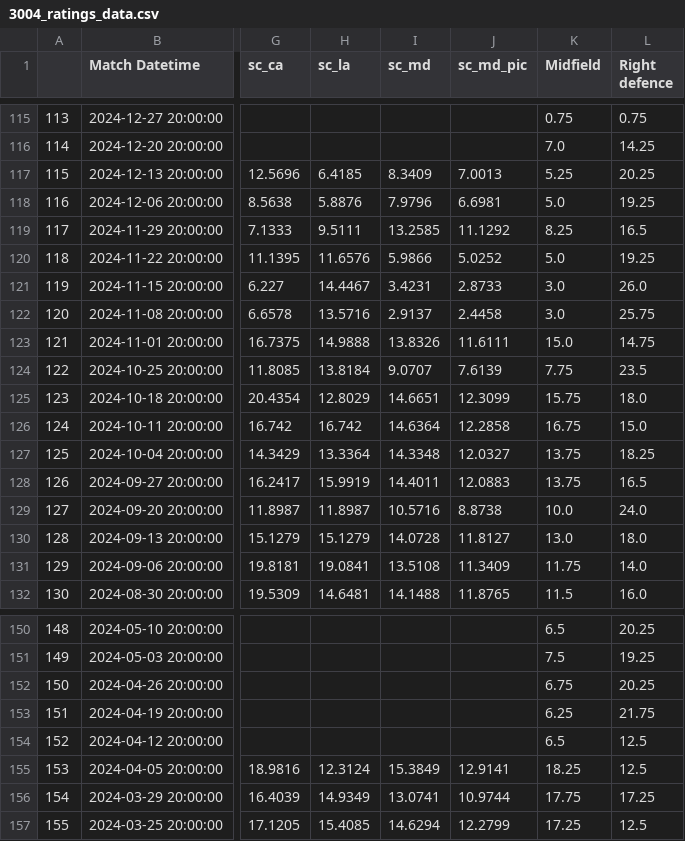
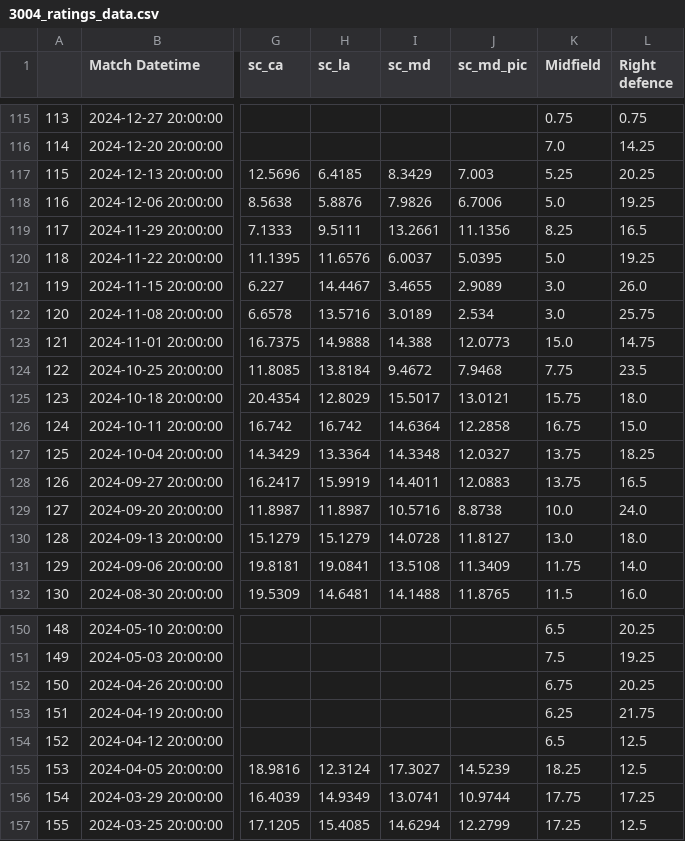
Before and after one commit to morgothsvoidpointer/kcirttah_data, a CSV file: 3004_ratings_data.csv, drawn as a sheet; only a part is shown, gaps mark what is left out; the diff names each change by its address in the sheet, - before the commit and + after, or states it on an @@ line.

Commit message:
committing files

```diff
--- a/3004_ratings_data.csv
+++ b/3004_ratings_data.csv
-I117 (sc_md): 8.3409
+I117 (sc_md): 8.3429
-J117 (sc_md_pic): 7.0013
+J117 (sc_md_pic): 7.003
-I118 (sc_md): 7.9796
+I118 (sc_md): 7.9826
-J118 (sc_md_pic): 6.6981
+J118 (sc_md_pic): 6.7006
-I119 (sc_md): 13.2585
+I119 (sc_md): 13.2661
-J119 (sc_md_pic): 11.1292
+J119 (sc_md_pic): 11.1356
-I120 (sc_md): 5.9866
+I120 (sc_md): 6.0037
-J120 (sc_md_pic): 5.0252
+J120 (sc_md_pic): 5.0395
-I121 (sc_md): 3.4231
+I121 (sc_md): 3.4655
-J121 (sc_md_pic): 2.8733
+J121 (sc_md_pic): 2.9089
-I122 (sc_md): 2.9137
+I122 (sc_md): 3.0189
-J122 (sc_md_pic): 2.4458
+J122 (sc_md_pic): 2.534
-I123 (sc_md): 13.8326
+I123 (sc_md): 14.388
-J123 (sc_md_pic): 11.6111
+J123 (sc_md_pic): 12.0773
-I124 (sc_md): 9.0707
+I124 (sc_md): 9.4672
-J124 (sc_md_pic): 7.6139
+J124 (sc_md_pic): 7.9468
-I125 (sc_md): 14.6651
+I125 (sc_md): 15.5017
-J125 (sc_md_pic): 12.3099
+J125 (sc_md_pic): 13.0121
-I155 (sc_md): 15.3849
+I155 (sc_md): 17.3027
-J155 (sc_md_pic): 12.9141
+J155 (sc_md_pic): 14.5239
```
